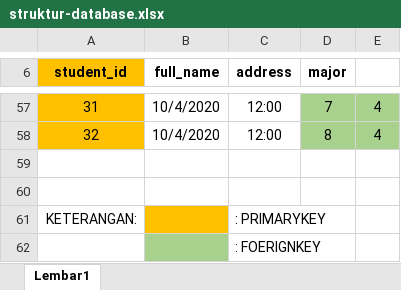
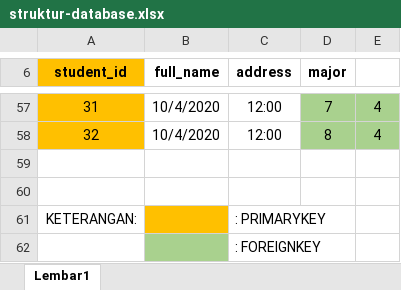
Before and after one commit to alfdhaill/basis-data-kelompok-II, an Excel workbook: struktur-database.xlsx, sheet Lembar1, drawn as a sheet; only a part is shown, gaps mark what is left out; values as stored, in another font and other column widths than the file's, no borders; charts and pictures not drawn; the diff names each change by its address in the sheet, - before the commit and + after, or states it on an @@ line.

Commit message:
update typo foerignkey

```diff
--- a/struktur-database.xlsx (sheet Lembar1)
+++ b/struktur-database.xlsx (sheet Lembar1)
-C62 (address): : FOERIGNKEY
+C62 (address): : FOREIGNKEY
```
